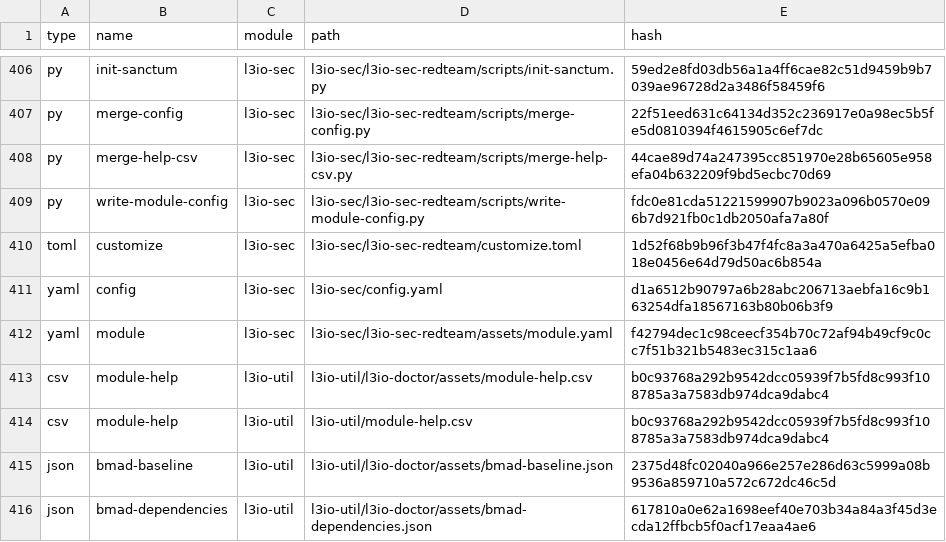
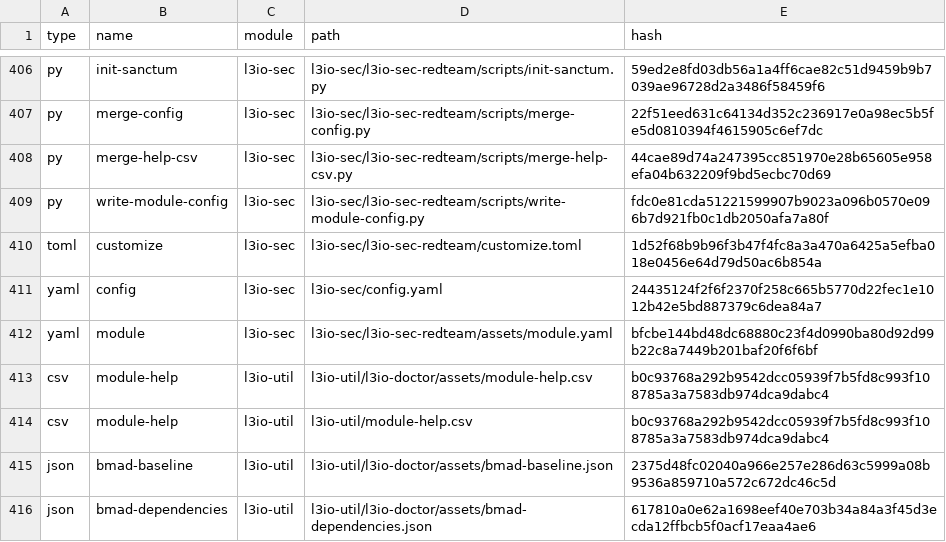
Before and after one commit to ravensorb/l3io-wordpress-backup, a CSV file: _bmad/_config/files-manifest.csv, drawn as a sheet; only a part is shown, gaps mark what is left out; the diff covers the shown part only.

```diff
--- a/_bmad/_config/files-manifest.csv
+++ b/_bmad/_config/files-manifest.csv
@@ -410,4 +410,4 @@ type,name,module,path,hash
 "toml","customize","l3io-sec","l3io-sec/l3io-sec-redteam/customize.toml","1d52f68b9b96f3b47f4fc8a3a470a6425a5efba018e0456e64d79d50ac6b854a"
-"yaml","config","l3io-sec","l3io-sec/config.yaml","d1a6512b90797a6b28abc206713aebfa16c9b163254dfa18567163b80b06b3f9"
-"yaml","module","l3io-sec","l3io-sec/l3io-sec-redteam/assets/module.yaml","f42794dec1c98ceecf354b70c72af94b49cf9c0cc7f51b321b5483ec315c1aa6"
+"yaml","config","l3io-sec","l3io-sec/config.yaml","24435124f2f6f2370f258c665b5770d22fec1e1012b42e5bd887379c6dea84a7"
+"yaml","module","l3io-sec","l3io-sec/l3io-sec-redteam/assets/module.yaml","bfcbe144bd48dc68880c23f4d0990ba80d92d99b22c8a7449b201baf20f6f6bf"
 "csv","module-help","l3io-util","l3io-util/l3io-doctor/assets/module-help.csv","b0c93768a292b9542dcc05939f7b5fd8c993f108785a3a7583db974dca9dabc4"
```
Also changed, not shown: 24 edited cells elsewhere in this file, 44 other files.
